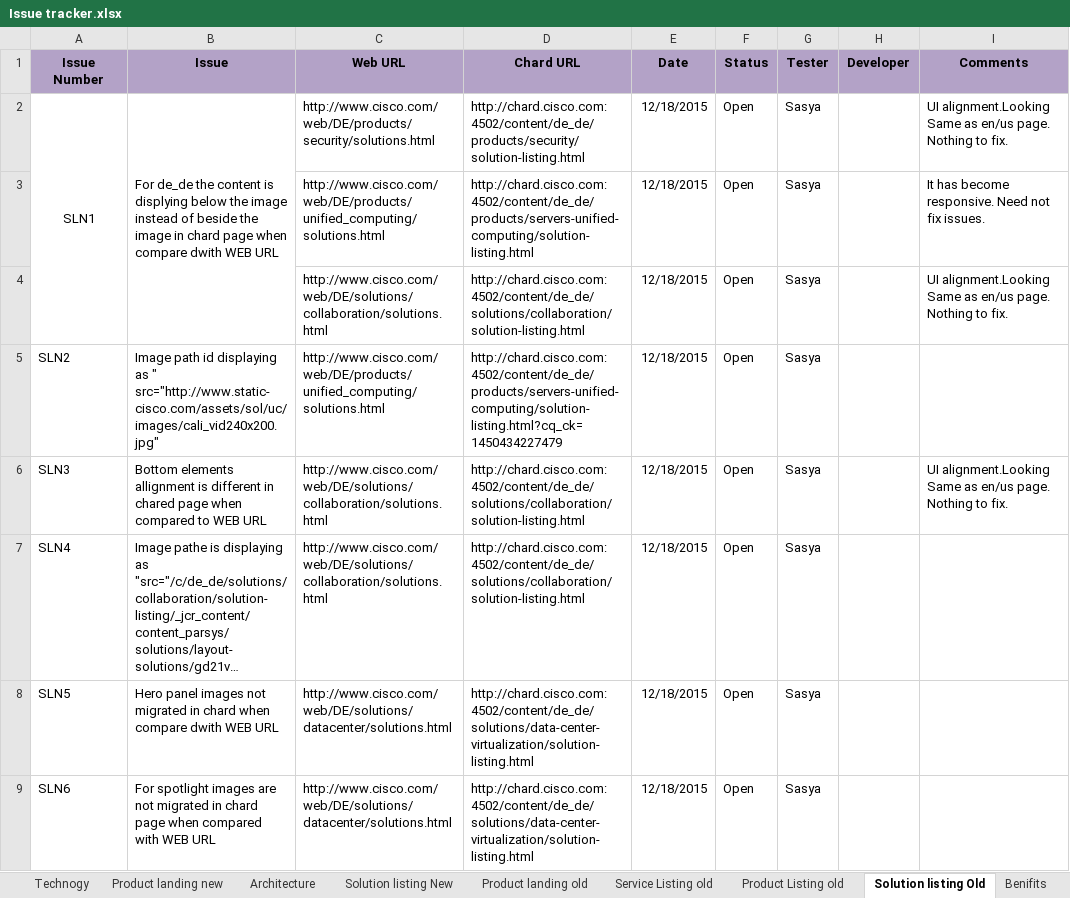
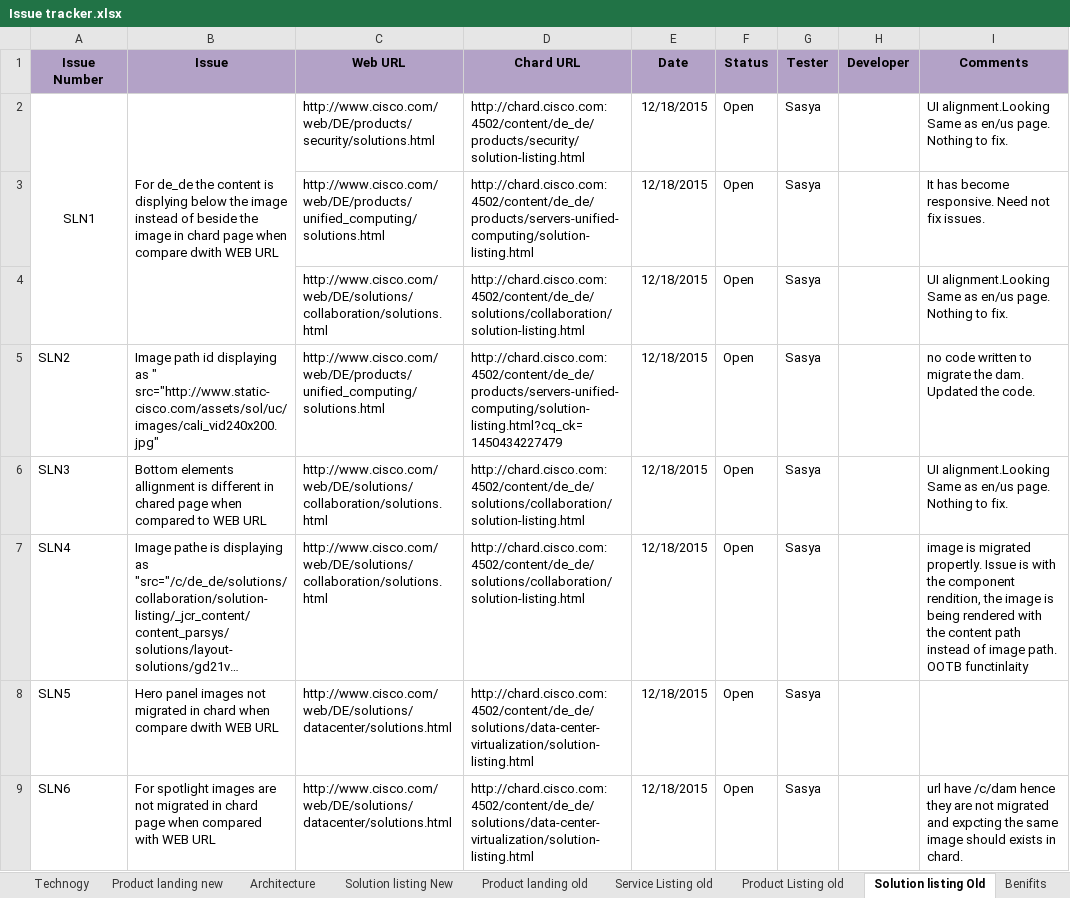
Before and after one commit to shreyabhatnagar/OVWMigration, an Excel workbook: docs/QA/Issue tracker.xlsx, sheet Solution listing Old, drawn as a sheet; long unchanged cells end in …; values as stored, in another font and other column widths than the file's, no borders; the diff names each change by its address in the sheet, - before the commit and + after, or states it on an @@ line.

Commit message:
Comments updated.

```diff
--- a/docs/QA/Issue tracker.xlsx (sheet Solution listing Old)
+++ b/docs/QA/Issue tracker.xlsx (sheet Solution listing Old)
-I5 (Comments): (empty)
+I5 (Comments): no code written to migrate the dam. Updated the code.
-I7 (Comments): (empty)
+I7 (Comments): image is migrated propertly. Issue is with the component rendition, the image is being rendered with the content path instead of image path. OOTB functinlaity
-I9 (Comments): (empty)
+I9 (Comments): url have /c/dam hence they are not migrated and expcting the same image should exists in chard.
```
Also changed, not shown: sheet Product landing old, sheet Product landing new, sheet Service Listing old, sheet Solution listing New, sheet Product Listing old.
